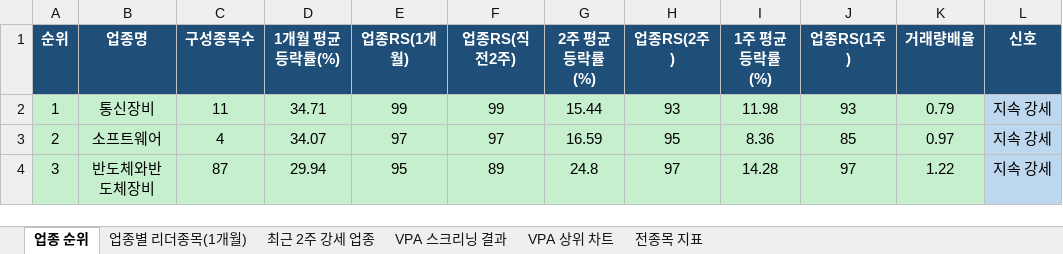
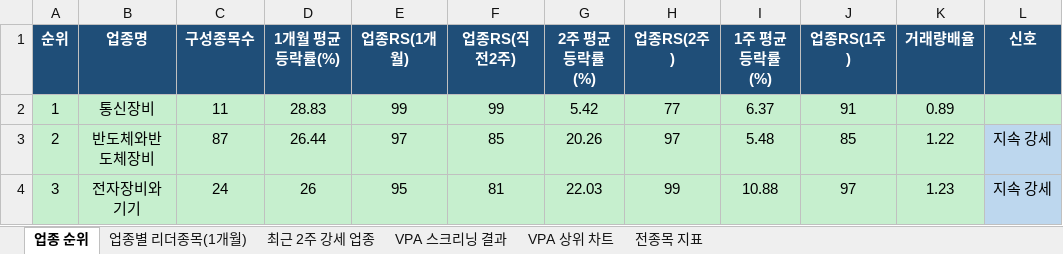
Before and after one commit to gopkh0129/stock, an Excel workbook: docs/data/swing_latest.xlsx, sheet 업종 순위, drawn as a sheet; only a part is shown; values as stored, in another font and other column widths than the file's, no borders; the diff covers the shown part only; the diff names each change by its address in the sheet, - before the commit and + after, or states it on an @@ line.

```diff
--- a/docs/data/swing_latest.xlsx (sheet 업종 순위)
+++ b/docs/data/swing_latest.xlsx (sheet 업종 순위)
-D2 (1개월 평균등락률(%)): 34.71
+D2 (1개월 평균등락률(%)): 28.83
-G2 (2주 평균등락률(%)): 15.44
+G2 (2주 평균등락률(%)): 5.42
-H2 (업종RS(2주)): 93
+H2 (업종RS(2주)): 77
-I2 (1주 평균등락률(%)): 11.98
+I2 (1주 평균등락률(%)): 6.37
-J2 (업종RS(1주)): 93
+J2 (업종RS(1주)): 91
-K2 (거래량배율): 0.79
+K2 (거래량배율): 0.89
-L2 (신호): 지속 강세
+L2 (신호): (empty)
-L2 fill: #BDD7EE
+L2 fill: #C6EFCE
-B3 (업종명): 소프트웨어
+B3 (업종명): 반도체와반도체장비
-C3 (구성종목수): 4
+C3 (구성종목수): 87
-D3 (1개월 평균등락률(%)): 34.07
+D3 (1개월 평균등락률(%)): 26.44
-F3 (업종RS(직전2주)): 97
+F3 (업종RS(직전2주)): 85
-G3 (2주 평균등락률(%)): 16.59
+G3 (2주 평균등락률(%)): 20.26
-H3 (업종RS(2주)): 95
+H3 (업종RS(2주)): 97
-I3 (1주 평균등락률(%)): 8.36
+I3 (1주 평균등락률(%)): 5.48
-K3 (거래량배율): 0.97
+K3 (거래량배율): 1.22
-B4 (업종명): 반도체와반도체장비
+B4 (업종명): 전자장비와기기
-C4 (구성종목수): 87
+C4 (구성종목수): 24
-D4 (1개월 평균등락률(%)): 29.94
+D4 (1개월 평균등락률(%)): 26
-F4 (업종RS(직전2주)): 89
+F4 (업종RS(직전2주)): 81
-G4 (2주 평균등락률(%)): 24.8
+G4 (2주 평균등락률(%)): 22.03
-H4 (업종RS(2주)): 97
+H4 (업종RS(2주)): 99
-I4 (1주 평균등락률(%)): 14.28
+I4 (1주 평균등락률(%)): 10.88
-K4 (거래량배율): 1.22
+K4 (거래량배율): 1.23
```
Also changed, not shown: 421 edited cells and cell formats elsewhere in this sheet, sheet 전종목 지표, sheet 최근 2주 강세 업종, sheet 업종별 리더종목(1개월), sheet VPA 스크리닝 결과, charts or pictures, 1 other file.
